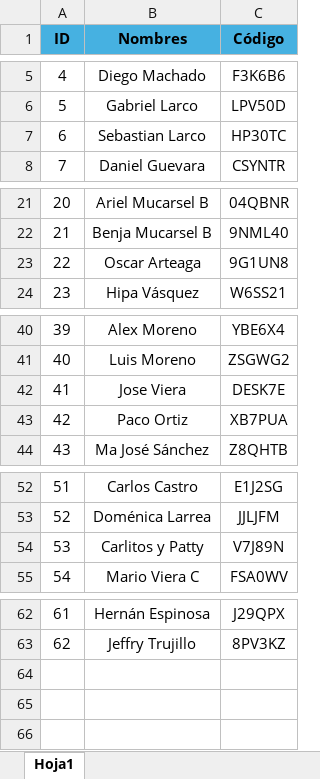
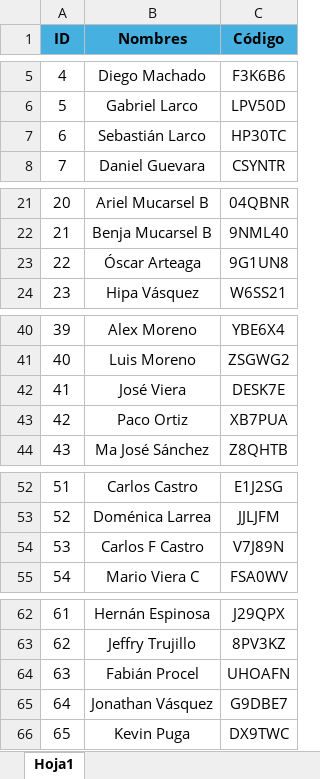
Before and after one commit to Javuldu/pm_project-jun, an Excel workbook: BD participantes.xlsx, sheet Hoja1, drawn as a sheet; only a part is shown, gaps mark what is left out; values as stored, in another font and other column widths than the file's, no borders; the diff names each change by its address in the sheet, - before the commit and + after, or states it on an @@ line.

```diff
--- a/BD participantes.xlsx (sheet Hoja1)
+++ b/BD participantes.xlsx (sheet Hoja1)
-B7 (Nombres): Sebastian Larco
+B7 (Nombres): Sebastián Larco
-B23 (Nombres): Oscar Arteaga
+B23 (Nombres): Óscar Arteaga
-B42 (Nombres): Jose Viera
+B42 (Nombres): José Viera
-B54 (Nombres): Carlitos y Patty
+B54 (Nombres): Carlos F Castro
+row 64: 63 | Fabián Procel | UHOAFN
+row 65: 64 | Jonathan Vásquez | G9DBE7
+row 66: 65 | Kevin Puga | DX9TWC
```
Also changed, not shown: 3 other files.
